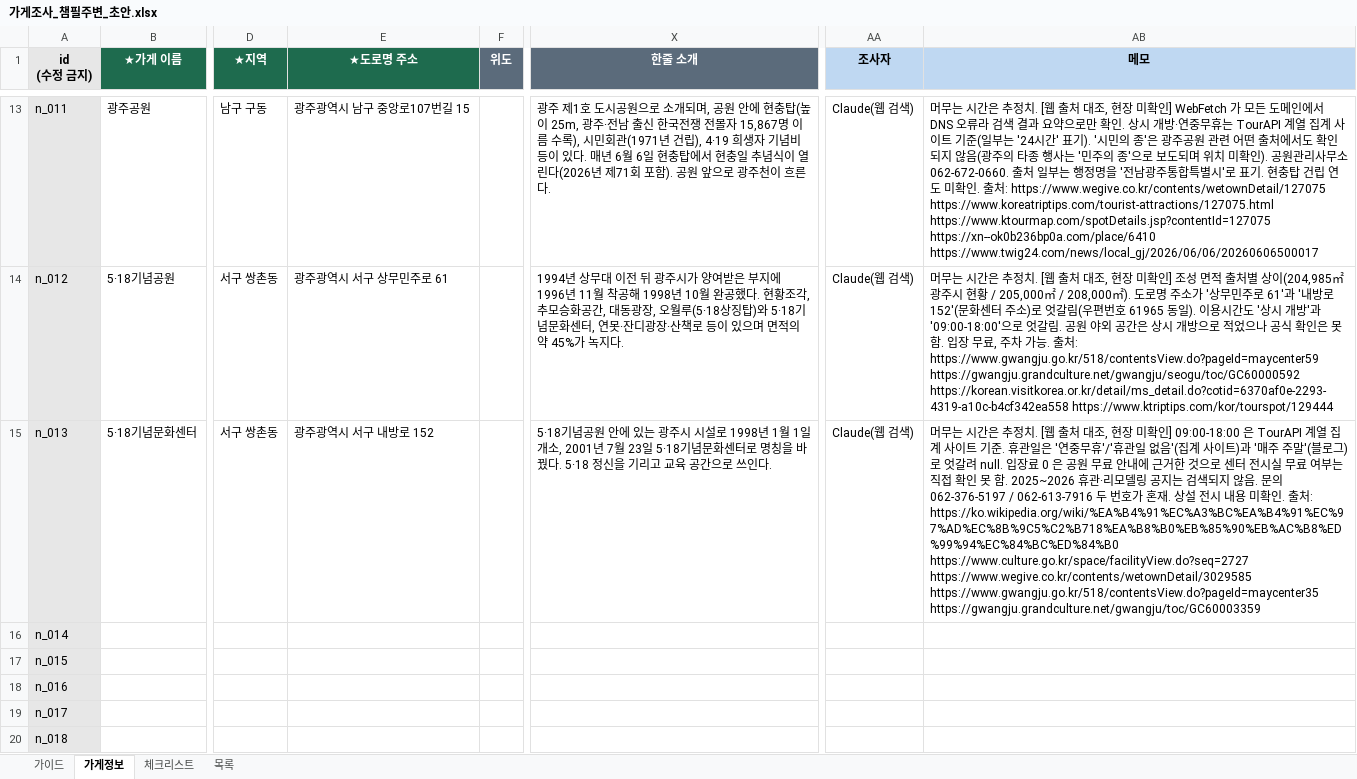
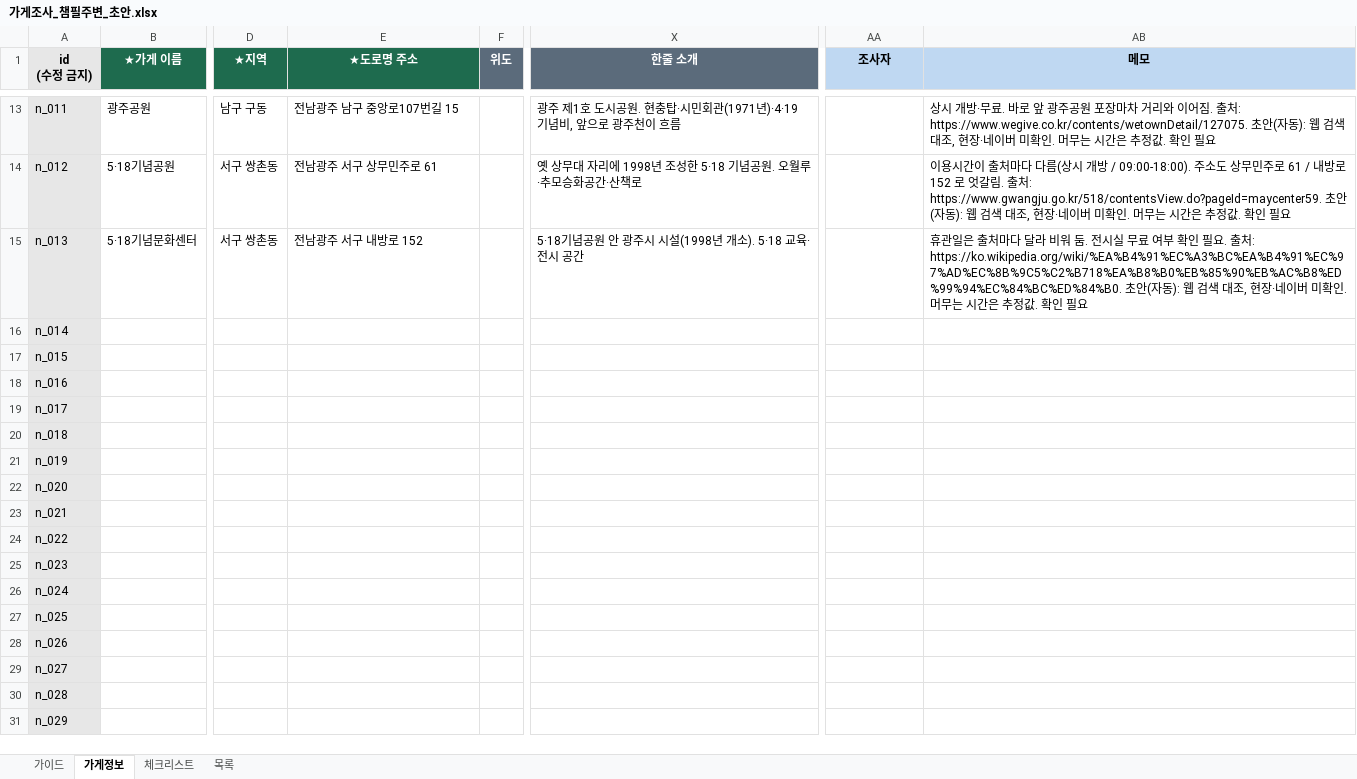
Before and after one commit to yeoreum101/route-fit, an Excel workbook: docs/가게조사_챔필주변_초안.xlsx, sheet 가게정보, drawn as a sheet; only a part is shown, gaps mark what is left out; the shorter side is filled out with more unchanged rows; values as stored, in another font and other column widths than the file's, no borders; the diff covers the shown part only; the diff names each change by its address in the sheet, - before the commit and + after, or states it on an @@ line.

```diff
--- a/docs/가게조사_챔필주변_초안.xlsx (sheet 가게정보)
+++ b/docs/가게조사_챔필주변_초안.xlsx (sheet 가게정보)
-E13 (★도로명 주소): 광주광역시 남구 중앙로107번길 15
+E13 (★도로명 주소): 전남광주 남구 중앙로107번길 15
-X13 (한줄 소개): …도시공원으로 소개되며, 공원 안에 현충탑(높이 25m, 광주·전남 출신 한국전쟁 전몰자 15,867명 이름 수록), 시민회관(1971년 건립), 4·19 희생자 기념비 등이 있다. 매년 6월 6일 현충탑에서 현충일 추념식이 열린다(2026년 제71회 포함). 공원 앞으로 광주천이 흐른다.
+X13 (한줄 소개): …도시공원. 현충탑·시민회관(1971년)·4·19 기념비, 앞으로 광주천이 흐름
-AA13:AA15 (조사자): Claude(웹 검색)
+AA13:AA15 (조사자): (empty)
-AB13 (메모): 머무는 시간은 추정치. [웹 출처 대조, 현장 미확인] WebFetch 가 모든 도메인에서 DNS 오류라 검색 결과 요약으로만 확인. 상시 개방·연중무휴는 TourAPI 계열 집계 사이트 기준(일부는 '24시간' 표기). '시민의 종'은 광주공원 관련 어떤 출처에서도 확인되지 않음(광주의 타종 행사는 '민주의 종'으로 보도되며 위치 미확인). 공원관리사무소 062-672-0660. 출처 일부는 행정명을 '전남광주통합특별시'로 표기. 현충탑 건립 연도 미확인. 출처: https://www.wegive.co.kr/contents/wetownDetail/127075 https://www.koreatriptips.com/tourist-attractions/127075.html https://www.ktourmap.com/spotDetails.jsp?contentId=127075 https://xn--ok0b236bp0a.com/place/6410 https://www.twig24.com/news/local_gj/2026/06/06/20260606500017
+AB13 (메모): 상시 개방·무료. 바로 앞 광주공원 포장마차 거리와 이어짐. 출처: https://www.wegive.co.kr/contents/wetownDetail/127075. 초안(자동): 웹 검색 대조, 현장·네이버 미확인. 머무는 시간은 추정값. 확인 필요
-E14 (★도로명 주소): 광주광역시 서구 상무민주로 61
+E14 (★도로명 주소): 전남광주 서구 상무민주로 61
-X14 (한줄 소개): 1994년 상무대 이전 뒤 광주시가 양여받은 부지에 1996년 11월 착공해 1998년 10월 완공했다. 현황조각, 추모승화공간, 대동광장, 오월루(5·18상징탑)와 5·18기념문화센터, 연못·잔디광장·산책로 등이 있으며 면적의 약 45%가 녹지다.
+X14 (한줄 소개): 옛 상무대 자리에 1998년 조성한 5·18 기념공원. 오월루·추모승화공간·산책로
-AB14 (메모): 머무는 시간은 추정치. [웹 출처 대조, 현장 미확인] 조성 면적 출처별 상이(204,985㎡ 광주시 현황 / 205,000㎡ / 208,000㎡). 도로명 주소가 '상무민주로 61'과 '내방로 152'(문화센터 주소)로 엇갈림(우편번호 61965 동일). 이용시간도 '상시 개방'과 '09:00-18:00'으로 엇갈림. 공원 야외 공간은 상시 개방으로 적었으나 공식 확인은 못 함. 입장 무료, 주차 가능. 출처: https://www.gwangju.go.kr/518/contentsView.do?pageId=maycenter59 https://gwangju.grandculture.net/gwangju/seogu/toc/GC60000592 https://korean.visitkorea.or.kr/detail/ms_detail.do?cotid=6370af0e-2293-4319-a10c-b4cf342ea558 https://www.ktriptips.com/kor/tourspot/129444
+AB14 (메모): 이용시간이 출처마다 다름(상시 개방 / 09:00-18:00). 주소도 상무민주로 61 / 내방로 152 로 엇갈림. 출처: https://www.gwangju.go.kr/518/contentsView.do?pageId=maycenter59. 초안(자동): 웹 검색 대조, 현장·네이버 미확인. 머무는 시간은 추정값. 확인 필요
-E15 (★도로명 주소): 광주광역시 서구 내방로 152
+E15 (★도로명 주소): 전남광주 서구 내방로 152
-X15 (한줄 소개): …공원 안에 있는 광주시 시설로 1998년 1월 1일 개소, 2001년 7월 23일 5·18기념문화센터로 명칭을 바꿨다. 5·18 정신을 기리고 교육 공간으로 쓰인다.
+X15 (한줄 소개): …공원 안 광주시 시설(1998년 개소). 5·18 교육·전시 공간
-AB15 (메모): 머무는 시간은 추정치. [웹 출처 대조, 현장 미확인] 09:00-18:00 은 TourAPI 계열 집계 사이트 기준. 휴관일은 '연중무휴'/'휴관일 없음'(집계 사이트)과 '매주 주말'(블로그)로 엇갈려 null. 입장료 0 은 공원 무료 안내에 근거한 것으로 센터 전시실 무료 여부는 직접 확인 못 함. 2025~2026 휴관·리모델링 공지는 검색되지 않음. 문의 062-376-5197 / 062-613-7916 두 번호가 혼재. 상설 전시 내용 미확인. 출처: https://ko.wikipedia.org/wiki/%EA%B4%91%EC%A3%BC%EA%B4%91%EC%97%AD%EC%8B%9C5%C2%B718%EA%B8%B0%EB%85%90%EB%AC%B8%ED%99%94%EC%84%BC%ED%84%B0 https://www.culture.go.kr/space/facilityView.do?seq=2727 https://www.wegive.co.kr/contents/wetownDetail/3029585 https://www.gwangju.go.kr/518/contentsView.do?pageId=maycenter35 https://gwangju.grandculture.net/gwangju/toc/GC60003359
+AB15 (메모): 휴관일은 출처마다 달라 비워 둠. 전시실 무료 여부 확인 필요. 출처: https://ko.wikipedia.org/wiki/%EA%B4%91%EC%A3%BC%EA%B4%91%EC%97%AD%EC%8B%9C5%C2%B718%EA%B8%B0%EB%85%90%EB%AC%B8%ED%99%94%EC%84%BC%ED%84%B0. 초안(자동): 웹 검색 대조, 현장·네이버 미확인. 머무는 시간은 추정값. 확인 필요
```
Also changed, not shown: 40 edited cells elsewhere in this sheet.
